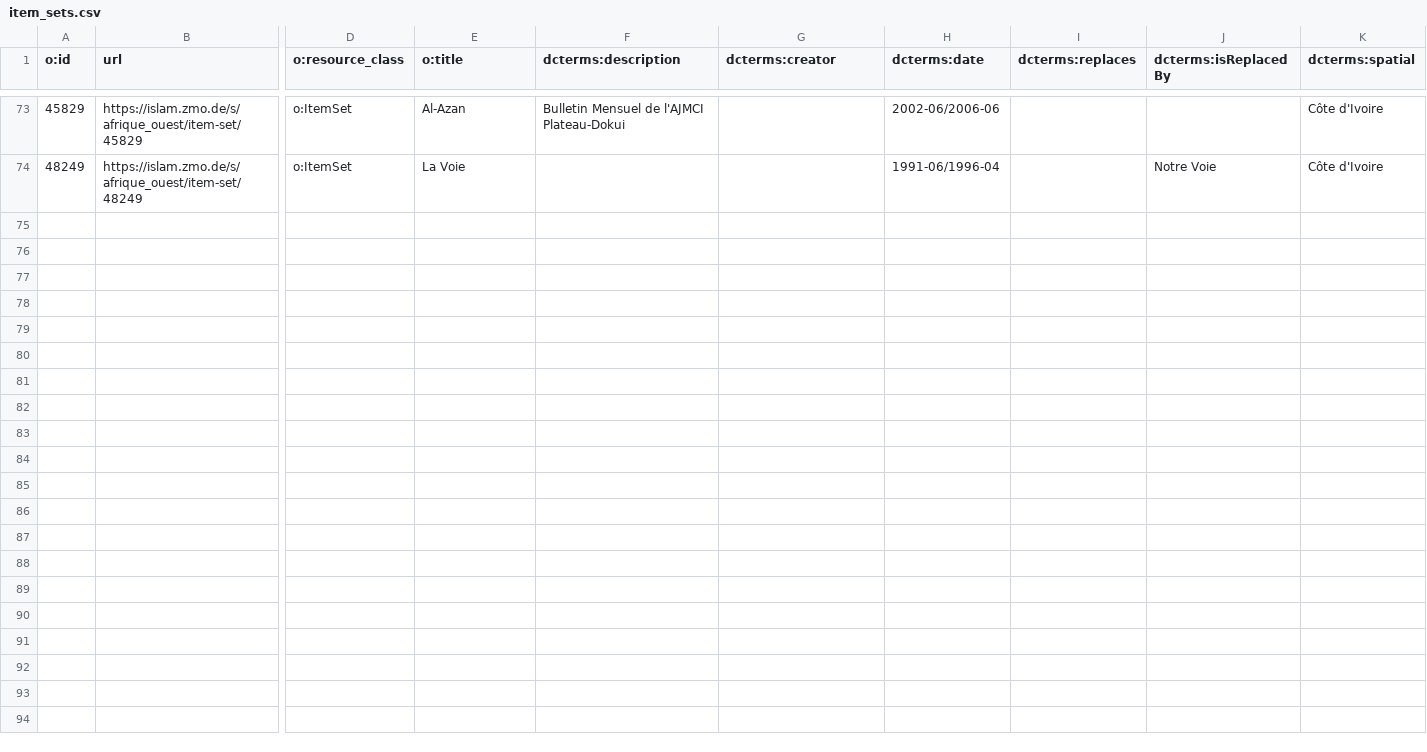
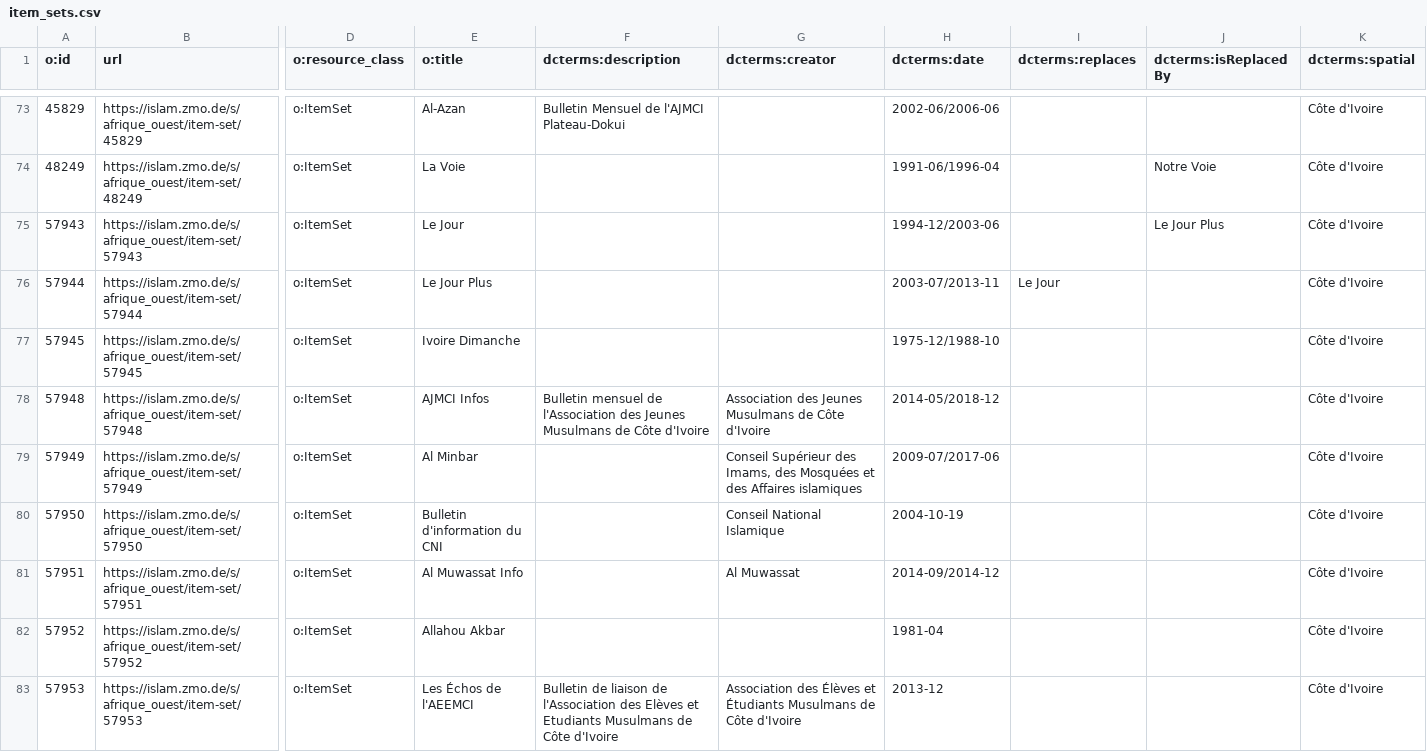
Before and after one commit to fmadore/Islam-West-Africa-Collection, a CSV file: Metadata/CSV/item_sets.csv, drawn as a sheet; only a part is shown, gaps mark what is left out; rows hold the shown columns only; the diff names each change by its address in the sheet, - before the commit and + after, or states it on an @@ line.

Commit message:
Update metadata

```diff
--- a/Metadata/CSV/item_sets.csv
+++ b/Metadata/CSV/item_sets.csv
+row 75: 57943 | https://islam.zmo.de/s/afrique_ouest/item-set/57943 | o:ItemSet | Le Jour |  |  | 1994-12/2003-06 |  | Le Jour Plus | Côte d'Ivoire
+row 76: 57944 | https://islam.zmo.de/s/afrique_ouest/item-set/57944 | o:ItemSet | Le Jour Plus |  |  | 2003-07/2013-11 | Le Jour |  | Côte d'Ivoire
+row 77: 57945 | https://islam.zmo.de/s/afrique_ouest/item-set/57945 | o:ItemSet | Ivoire Dimanche |  |  | 1975-12/1988-10 |  |  | Côte d'Ivoire
+row 78: 57948 | https://islam.zmo.de/s/afrique_ouest/item-set/57948 | o:ItemSet | AJMCI Infos | Bulletin mensuel de l'Association des Jeunes Musulmans de Côte d'Ivoire | Association des Jeunes Musulmans de Côte d'Ivoire | 2014-05/2018-12 |  |  | Côte d'Ivoire
+row 79: 57949 | https://islam.zmo.de/s/afrique_ouest/item-set/57949 | o:ItemSet | Al Minbar |  | Conseil Supérieur des Imams, des Mosquées et des Affaires islamiques | 2009-07/2017-06 |  |  | Côte d'Ivoire
+row 80: 57950 | https://islam.zmo.de/s/afrique_ouest/item-set/57950 | o:ItemSet | Bulletin d'information du CNI |  | Conseil National Islamique | 2004-10-19 |  |  | Côte d'Ivoire
+row 81: 57951 | https://islam.zmo.de/s/afrique_ouest/item-set/57951 | o:ItemSet | Al Muwassat Info |  | Al Muwassat | 2014-09/2014-12 |  |  | Côte d'Ivoire
+row 82: 57952 | https://islam.zmo.de/s/afrique_ouest/item-set/57952 | o:ItemSet | Allahou Akbar |  |  | 1981-04 |  |  | Côte d'Ivoire
+row 83: 57953 | https://islam.zmo.de/s/afrique_ouest/item-set/57953 | o:ItemSet | Les Échos de l'AEEMCI | Bulletin de liaison de l'Association des Elèves et Etudiants Musulmans de Côte d'Ivoire | Association des Élèves et Étudiants Musulmans de Côte d'Ivoire | 2013-12 |  |  | Côte d'Ivoire
```
Also changed, not shown: Metadata/CSV/index.csv, 2 other files.
